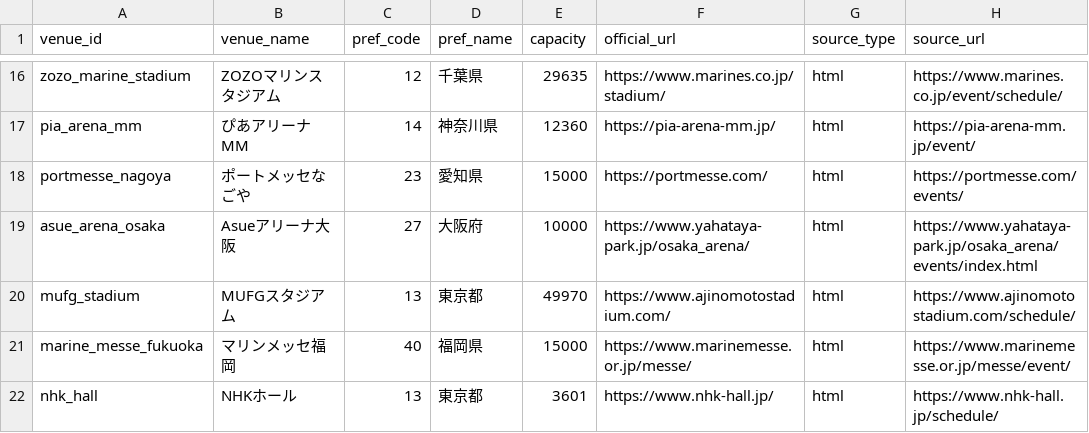
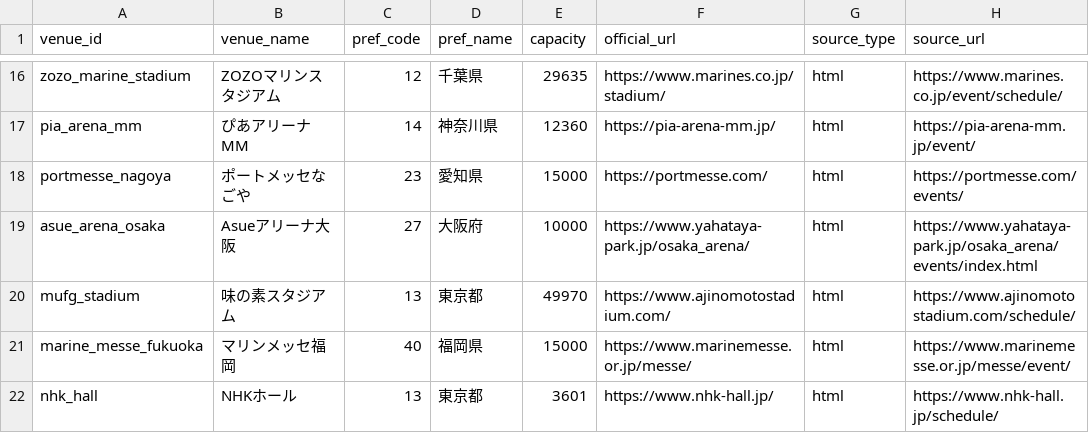
Before and after one commit to NemuKei/market-stats-viewer, a CSV file: data/venue_registry.csv, drawn as a sheet; only a part is shown, gaps mark what is left out; the diff names each change by its address in the sheet, - before the commit and + after, or states it on an @@ line.

```diff
--- a/data/venue_registry.csv
+++ b/data/venue_registry.csv
-B20 (venue_name): MUFGスタジアム
+B20 (venue_name): 味の素スタジアム
```
Also changed, not shown: data/artist_registry.manual.csv, data/events_artist_inferred.csv, 15 other files.
